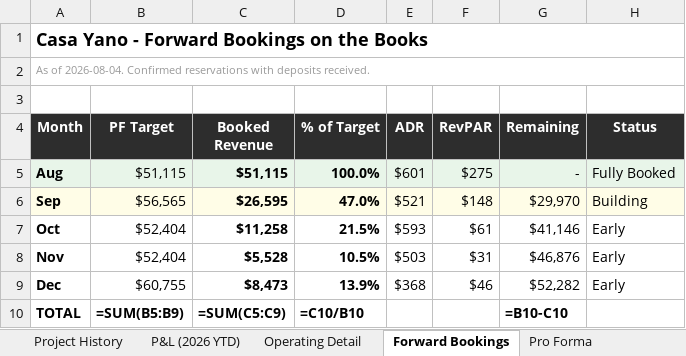
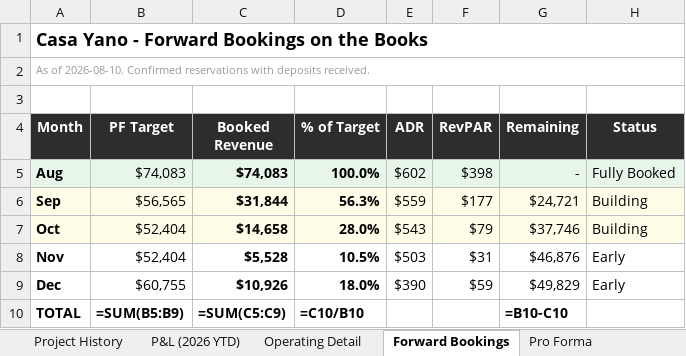
Before and after one commit to matt-dcp/yano, an Excel workbook: Casa_Yano_Lender_Package.xlsx, sheet Forward Bookings, drawn as a sheet; values as stored, in another font and other column widths than the file's, no borders; formulas without a stored value are shown as written; the diff names each change by its address in the sheet, - before the commit and + after, or states it on an @@ line.

```diff
--- a/Casa_Yano_Lender_Package.xlsx (sheet Forward Bookings)
+++ b/Casa_Yano_Lender_Package.xlsx (sheet Forward Bookings)
-A2 (Month): As of 2026-08-04. Confirmed reservations…
+A2 (Month): As of 2026-08-10. Confirmed reservations…
-B5 (PF Target): $51,115
+B5 (PF Target): $74,083
-C5 (Booked Revenue): $51,115
+C5 (Booked Revenue): $74,083
-E5 (ADR): $601
+E5 (ADR): $602
-F5 (RevPAR): $275
+F5 (RevPAR): $398
-C6 (Booked Revenue): $26,595
+C6 (Booked Revenue): $31,844
-D6 (% of Target): 47.0%
+D6 (% of Target): 56.3%
-E6 (ADR): $521
+E6 (ADR): $559
-F6 (RevPAR): $148
+F6 (RevPAR): $177
-G6 (Remaining): $29,970
+G6 (Remaining): $24,721
-A7:H7 fill: none
+A7:H7 fill: #FFFDE7
-C7 (Booked Revenue): $11,258
+C7 (Booked Revenue): $14,658
-D7 (% of Target): 21.5%
+D7 (% of Target): 28.0%
-E7 (ADR): $593
+E7 (ADR): $543
-F7 (RevPAR): $61
+F7 (RevPAR): $79
-G7 (Remaining): $41,146
+G7 (Remaining): $37,746
-H7 (Status): Early
+H7 (Status): Building
-C9 (Booked Revenue): $8,473
+C9 (Booked Revenue): $10,926
-D9 (% of Target): 13.9%
+D9 (% of Target): 18.0%
-E9 (ADR): $368
+E9 (ADR): $390
-F9 (RevPAR): $46
+F9 (RevPAR): $59
-G9 (Remaining): $52,282
+G9 (Remaining): $49,829
```
Also changed, not shown: sheet Operating Detail, sheet Executive Summary, sheet Pro Forma, sheet Project History, Casa_Yano_Loan_Evaluator.xlsx, 1 other file.
